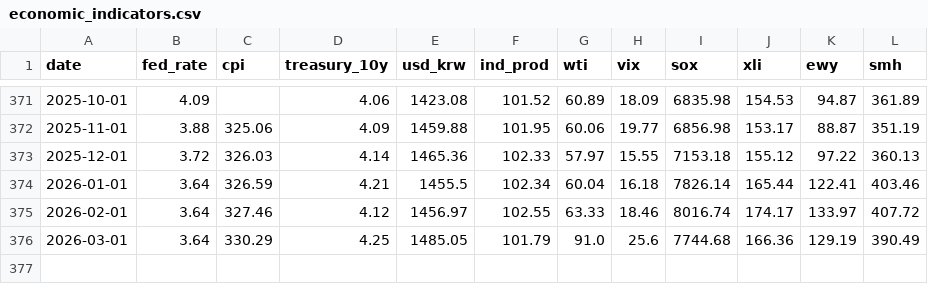
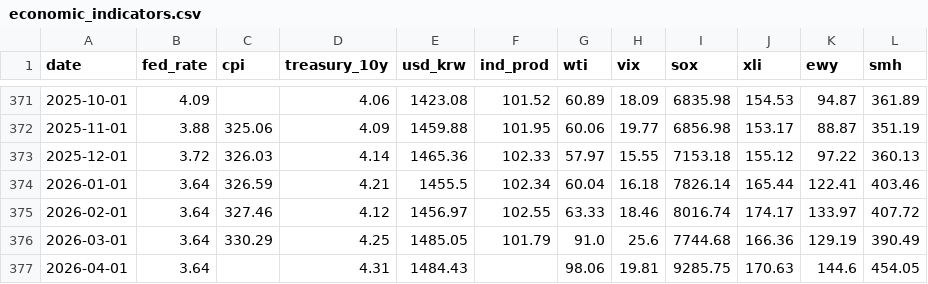
Before and after one commit to shj7972/stockinsight, a CSV file: static/economic_indicators.csv, drawn as a sheet; only a part is shown, gaps mark what is left out.

```diff
--- a/static/economic_indicators.csv
+++ b/static/economic_indicators.csv
@@ -376 +376,2 @@ date,fed_rate,cpi,treasury_10y,usd_krw,ind_prod,wti,vix,sox,xli,ewy,smh
 2026-03-01,3.64,330.29,4.25,1485.05,101.79,91.0,25.6,7744.68,166.36,129.19,390.49
+2026-04-01,3.64,,4.31,1484.43,,98.06,19.81,9285.75,170.63,144.6,454.05
```
Also changed, not shown: 1 other file.
